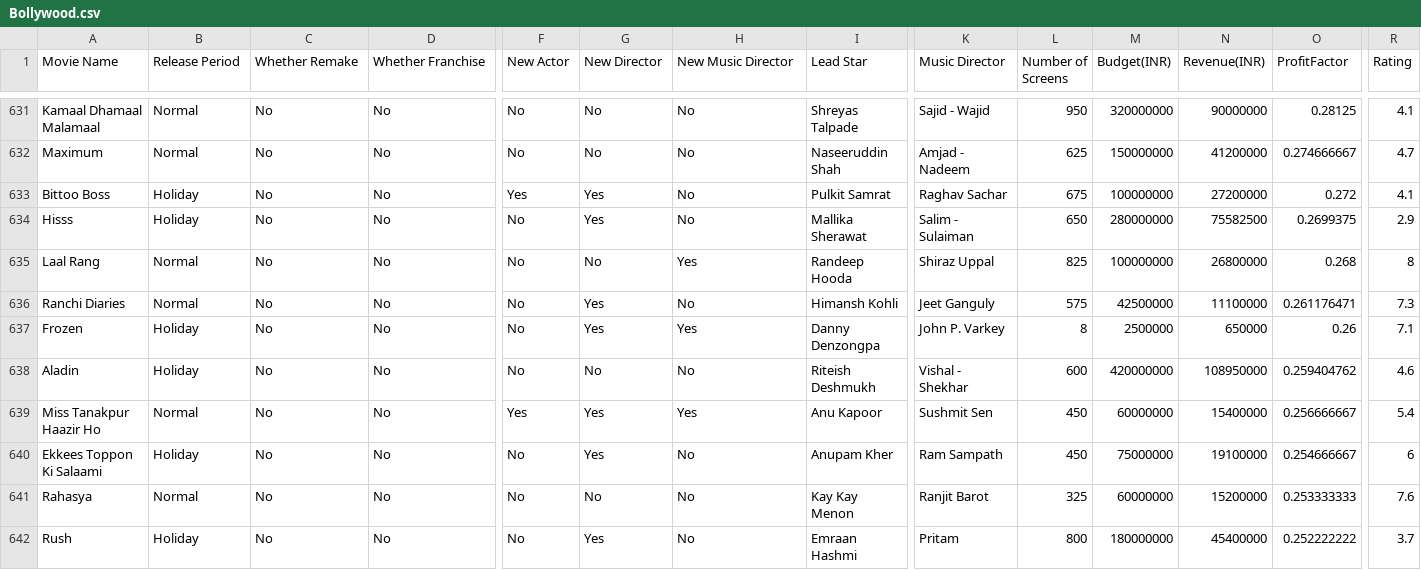
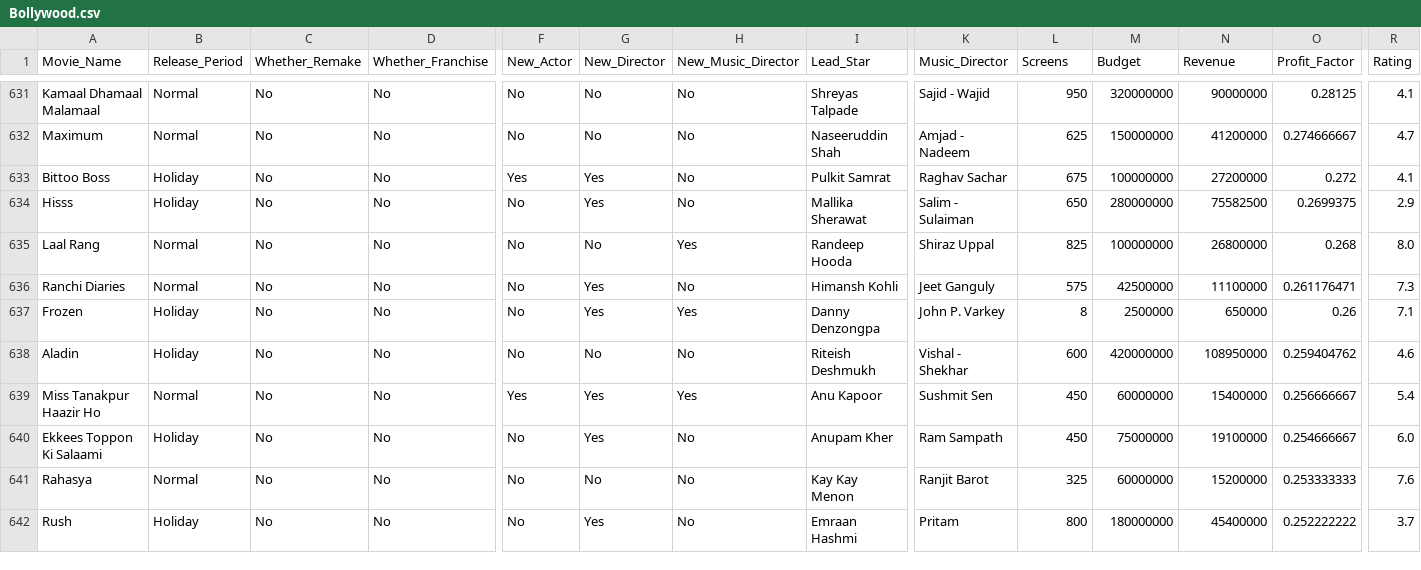
Before and after one commit to probablyvivek/Data-Viz-With-IIP, a CSV file: Bollywood.csv, drawn as a sheet; only a part is shown, gaps mark what is left out; the diff covers the shown part only; the diff names each change by its address in the sheet, - before the commit and + after, or states it on an @@ line.

```diff
--- a/Bollywood.csv
+++ b/Bollywood.csv
-A1: Movie Name
+A1: Movie_Name
-B1: Release Period
+B1: Release_Period
-C1: Whether Remake
+C1: Whether_Remake
-D1: Whether Franchise
+D1: Whether_Franchise
-F1: New Actor
+F1: New_Actor
-G1: New Director
+G1: New_Director
-H1: New Music Director
+H1: New_Music_Director
-I1: Lead Star
+I1: Lead_Star
-K1: Music Director
+K1: Music_Director
-L1: Number of Screens
+L1: Screens
-M1: Budget(INR)
+M1: Budget
-N1: Revenue(INR)
+N1: Revenue
-O1: ProfitFactor
+O1: Profit_Factor
-R635 (Rating): 8
+R635 (Rating): 8.0
-R640 (Rating): 6
+R640 (Rating): 6.0
```
Also changed, not shown: 79 edited cells elsewhere in this file, 2 other files.
